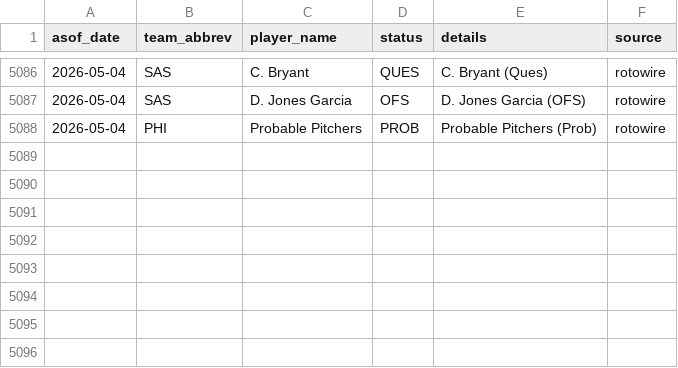
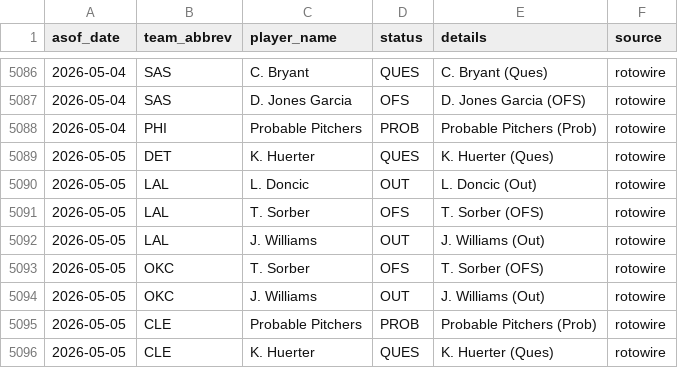
Before and after one commit to oliver-monday/NBAgent, a CSV file: logs/injury_log.csv, drawn as a sheet; only a part is shown, gaps mark what is left out; the diff names each change by its address in the sheet, - before the commit and + after, or states it on an @@ line.

```diff
--- a/logs/injury_log.csv
+++ b/logs/injury_log.csv
+row 5089: 2026-05-05 | DET | K. Huerter | QUES | K. Huerter (Ques) | rotowire
+row 5090: 2026-05-05 | LAL | L. Doncic | OUT | L. Doncic (Out) | rotowire
+row 5091: 2026-05-05 | LAL | T. Sorber | OFS | T. Sorber (OFS) | rotowire
+row 5092: 2026-05-05 | LAL | J. Williams | OUT | J. Williams (Out) | rotowire
+row 5093: 2026-05-05 | OKC | T. Sorber | OFS | T. Sorber (OFS) | rotowire
+row 5094: 2026-05-05 | OKC | J. Williams | OUT | J. Williams (Out) | rotowire
+row 5095: 2026-05-05 | CLE | Probable Pitchers | PROB | Probable Pitchers (Prob) | rotowire
+row 5096: 2026-05-05 | CLE | K. Huerter | QUES | K. Huerter (Ques) | rotowire
```
Also changed, not shown: 2 other files.
